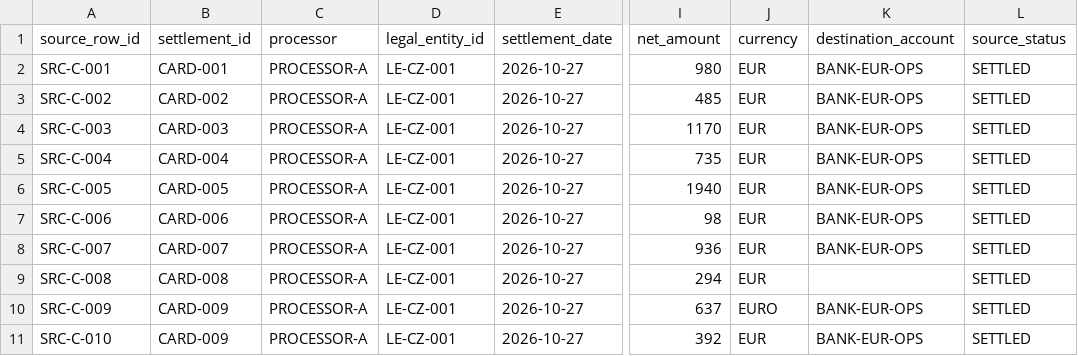
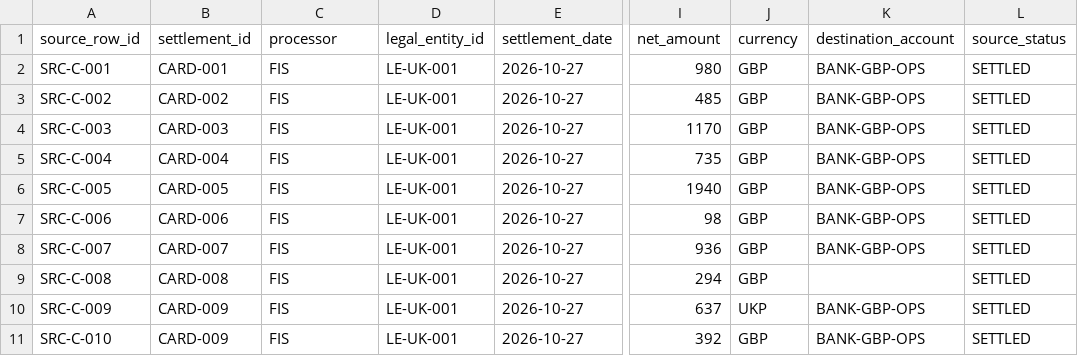
Before and after one commit to martiman/proofly, a CSV file: apps/web/src/api/data/card_settlements.csv, drawn as a sheet; only a part is shown, gaps mark what is left out; the diff names each change by its address in the sheet, - before the commit and + after, or states it on an @@ line.

```diff
--- a/apps/web/src/api/data/card_settlements.csv
+++ b/apps/web/src/api/data/card_settlements.csv
-C2:C11 (processor): PROCESSOR-A
+C2:C11 (processor): FIS
-D2:D11 (legal_entity_id): LE-CZ-001
+D2:D11 (legal_entity_id): LE-UK-001
-J2:J9 (currency): EUR
+J2:J9 (currency): GBP
-K2:K8 (destination_account): BANK-EUR-OPS
+K2:K8 (destination_account): BANK-GBP-OPS
-J10 (currency): EURO
+J10 (currency): UKP
-K10:K11 (destination_account): BANK-EUR-OPS
+K10:K11 (destination_account): BANK-GBP-OPS
-J11 (currency): EUR
+J11 (currency): GBP
```
Also changed, not shown: apps/web/src/api/data/banking_transactions.csv, apps/web/src/api/data/client_account_balances.csv, 23 other files.
